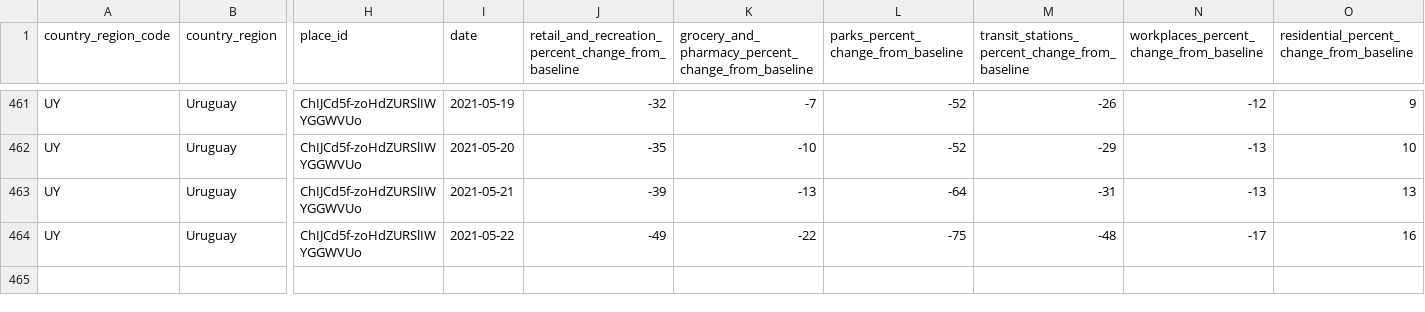
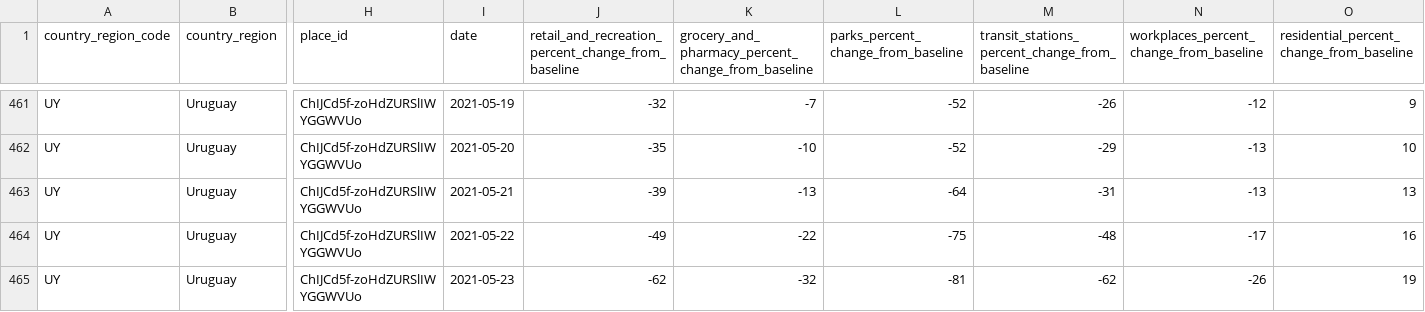
Before and after one commit to GUIAD-COVID/datos-y-visualizaciones-GUIAD, a CSV file: datos/movilidad_uy.csv, drawn as a sheet; only a part is shown, gaps mark what is left out; rows hold the shown columns only; the diff names each change by its address in the sheet, - before the commit and + after, or states it on an @@ line.

```diff
--- a/datos/movilidad_uy.csv
+++ b/datos/movilidad_uy.csv
+row 465: UY | Uruguay | ChIJCd5f-zoHdZURSlIWYGGWVUo | 2021-05-23 | -62 | -32 | -81 | -62 | -26 | 19
```
Also changed, not shown: datos/estadisticasUY.csv, datos/estadisticasUY_fallecimientos.csv, 5 other files.
